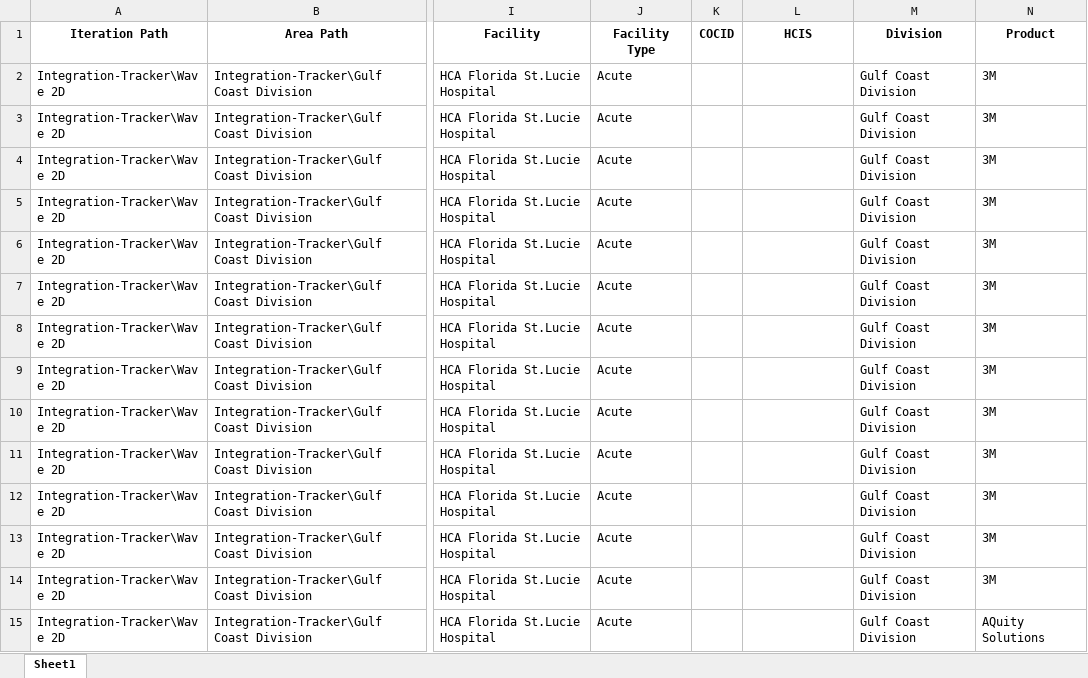
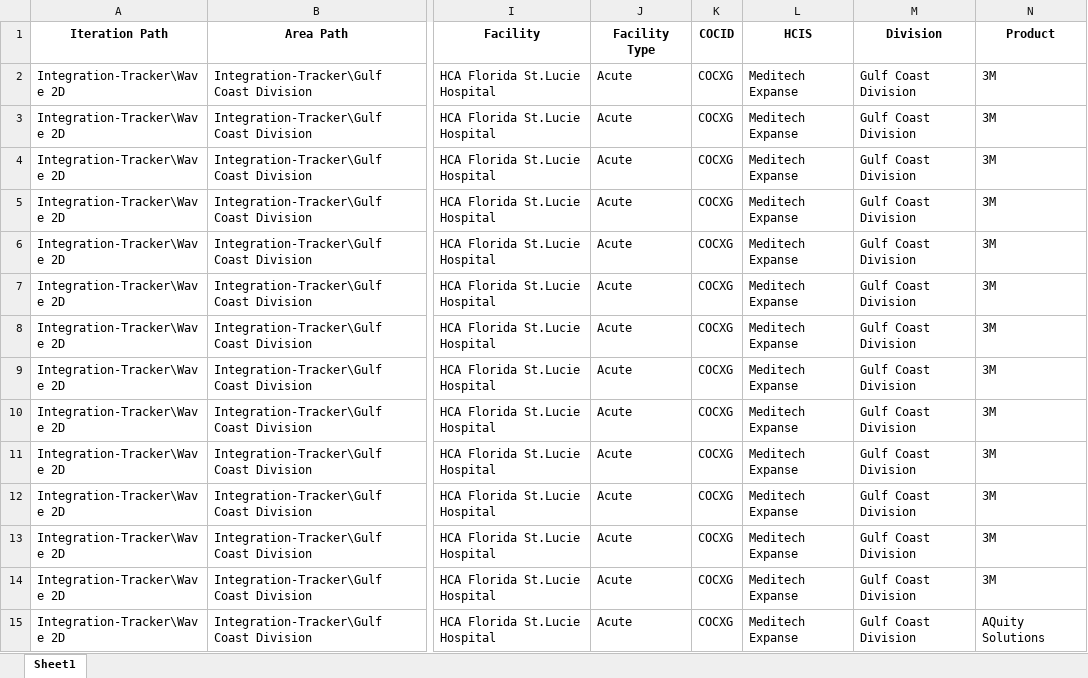
Before and after one commit to natenalT/Integrations-Automation-Program, an Excel workbook: Filtered/HCA_Florida_St.Lucie_Hospital.xlsx, sheet Sheet1, drawn as a sheet; only a part is shown, gaps mark what is left out; values as stored, in another font and other column widths than the file's, no borders; the diff covers the shown part only; the diff names each change by its address in the sheet, - before the commit and + after, or states it on an @@ line.

```diff
--- a/Filtered/HCA_Florida_St.Lucie_Hospital.xlsx (sheet Sheet1)
+++ b/Filtered/HCA_Florida_St.Lucie_Hospital.xlsx (sheet Sheet1)
-K2:K15 (COCID): (empty)
+K2:K15 (COCID): COCXG
-L2:L15 (HCIS): (empty)
+L2:L15 (HCIS): Meditech Expanse
```
Also changed, not shown: 912 edited cells elsewhere in this sheet, Filtered/HCAFloridaAventura.xlsx, Filtered/HCAFlorida_Kendall_Hospital.xlsx, 10 other files.
